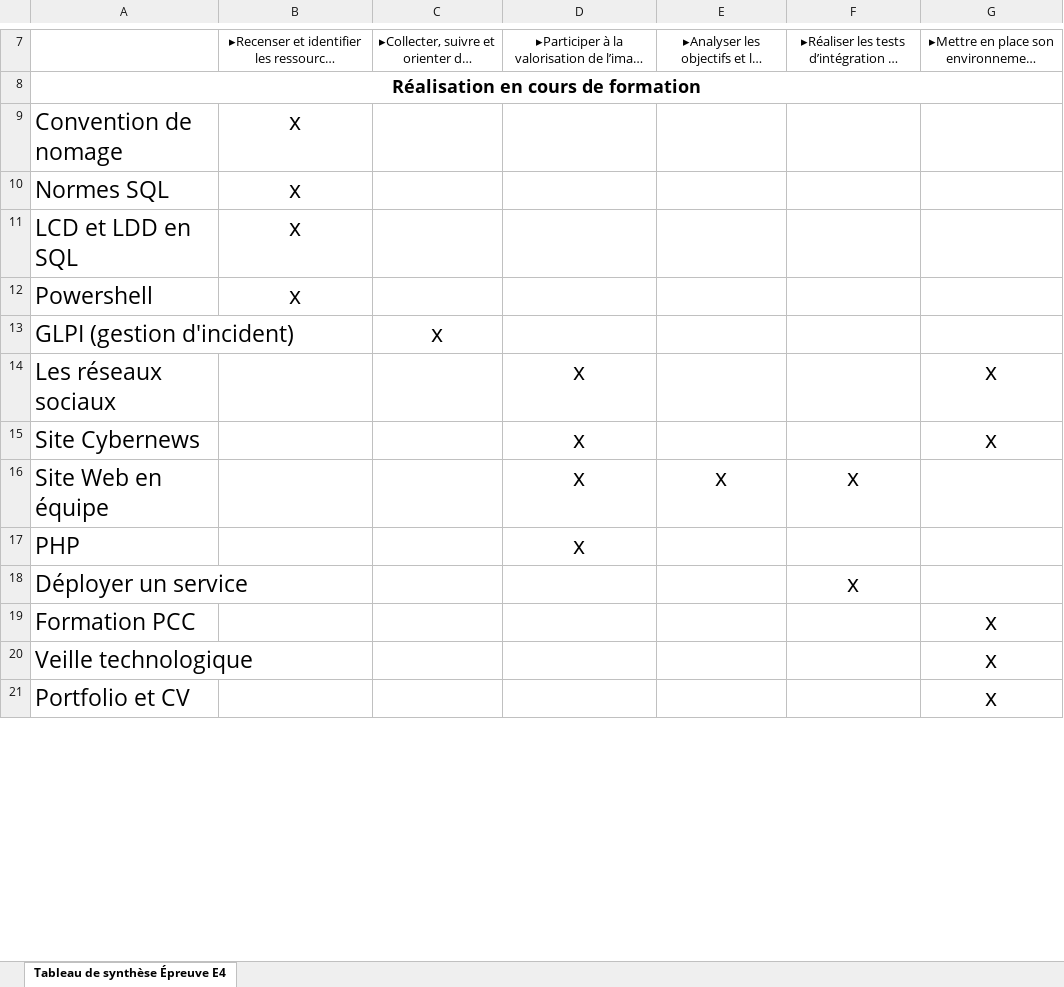
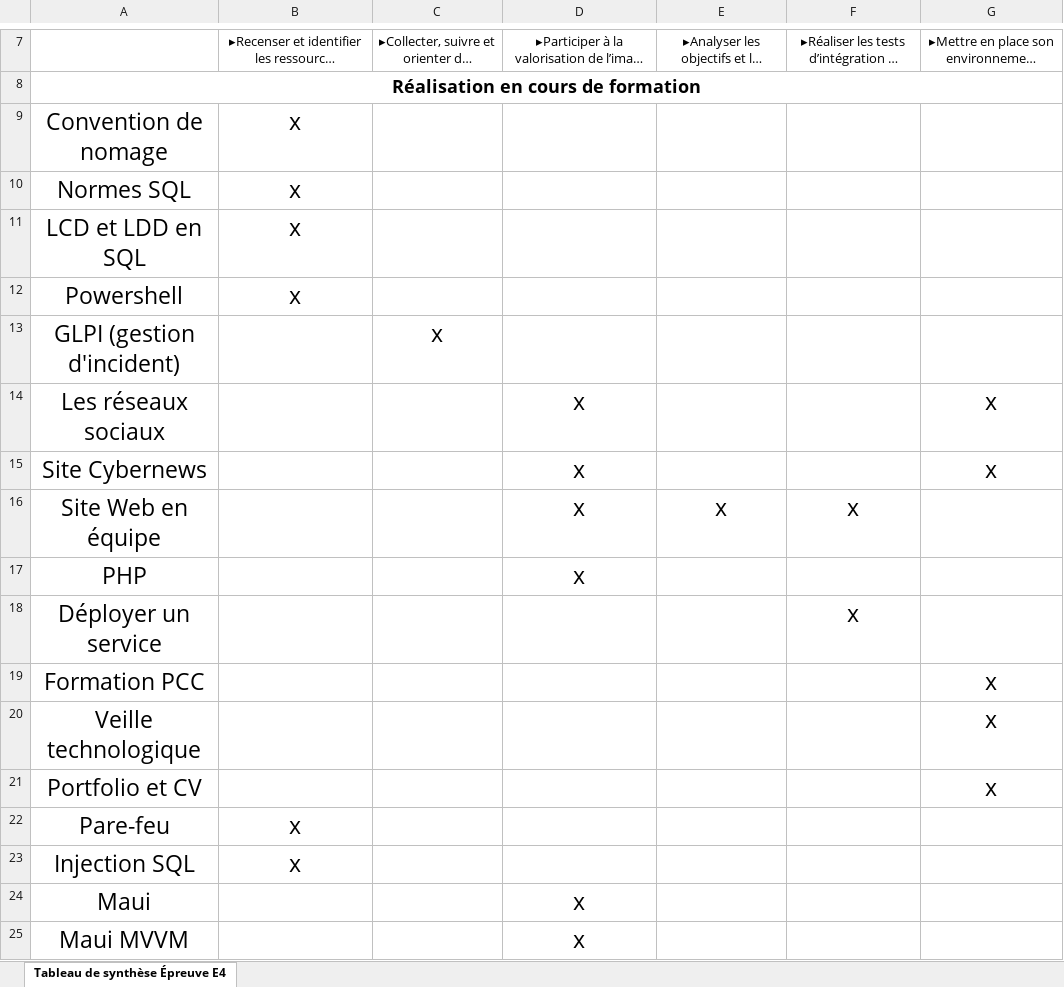
Before and after one commit to yalac/portfolio_bts, an Excel workbook: public/documents/tableaux/YLA_TableauDeSynthese.xlsx, sheet Tableau de synthèse Épreuve E4, drawn as a sheet; only a part is shown, gaps mark what is left out; long unchanged cells end in …; values as stored, in another font and other column widths than the file's, no borders; the diff covers the shown part only; the diff names each change by its address in the sheet, - before the commit and + after, or states it on an @@ line.

```diff
--- a/public/documents/tableaux/YLA_TableauDeSynthese.xlsx (sheet Tableau de synthèse Épreuve E4)
+++ b/public/documents/tableaux/YLA_TableauDeSynthese.xlsx (sheet Tableau de synthèse Épreuve E4)
-A9:A21 alignment: left
+A9:A21 alignment: center
+row 22: Pare-feu | x
+row 23: Injection SQL | x
+row 24: Maui |  |  | x
+row 25: Maui MVVM |  |  | x
```
Also changed, not shown: 10 added rows, 5 removed rows and cell formats elsewhere in this sheet, 22 other files.
